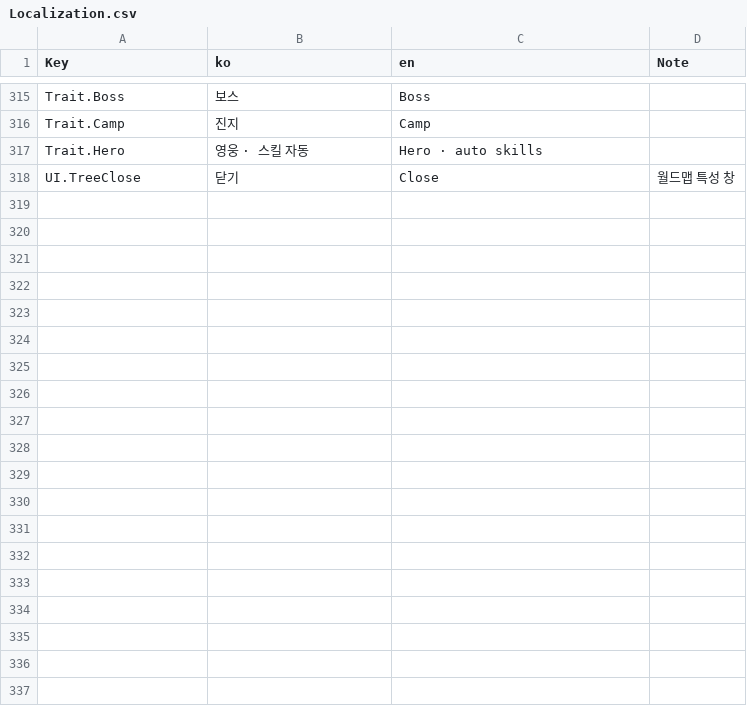
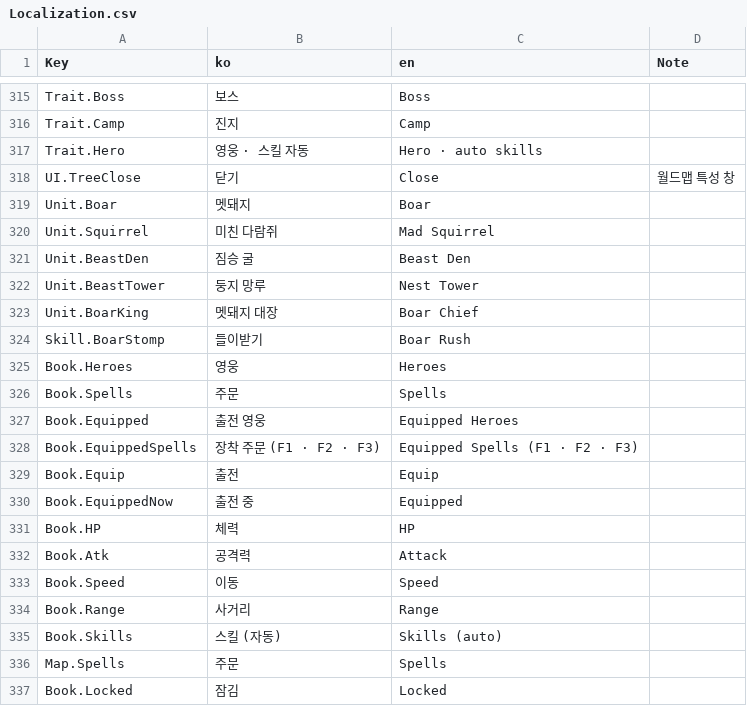
Before and after one commit to YooJaeJun/YJJWave, a CSV file: Content/YJJWave/Data/Localization.csv, drawn as a sheet; only a part is shown, gaps mark what is left out.

```diff
--- a/Content/YJJWave/Data/Localization.csv
+++ b/Content/YJJWave/Data/Localization.csv
@@ -318 +318,20 @@ Trait.Hero,영웅 · 스킬 자동,Hero · auto skills,
 UI.TreeClose,닫기,Close,월드맵 특성 창
+Unit.Boar,멧돼지,Boar,
+Unit.Squirrel,미친 다람쥐,Mad Squirrel,
+Unit.BeastDen,짐승 굴,Beast Den,
+Unit.BeastTower,둥지 망루,Nest Tower,
+Unit.BoarKing,멧돼지 대장,Boar Chief,
+Skill.BoarStomp,들이받기,Boar Rush,
+Book.Heroes,영웅,Heroes,
+Book.Spells,주문,Spells,
+Book.Equipped,출전 영웅,Equipped Heroes,
+Book.EquippedSpells,장착 주문 (F1 · F2 · F3),Equipped Spells (F1 · F2 · F3),
+Book.Equip,출전,Equip,
+Book.EquippedNow,출전 중,Equipped,
+Book.HP,체력,HP,
+Book.Atk,공격력,Attack,
+Book.Speed,이동,Speed,
+Book.Range,사거리,Range,
+Book.Skills,스킬 (자동),Skills (auto),
+Map.Spells,주문,Spells,
+Book.Locked,잠김,Locked,
```
Also changed, not shown: Content/YJJWave/Data/Skills.csv, Content/YJJWave/Data/Stages.csv, 37 other files.
